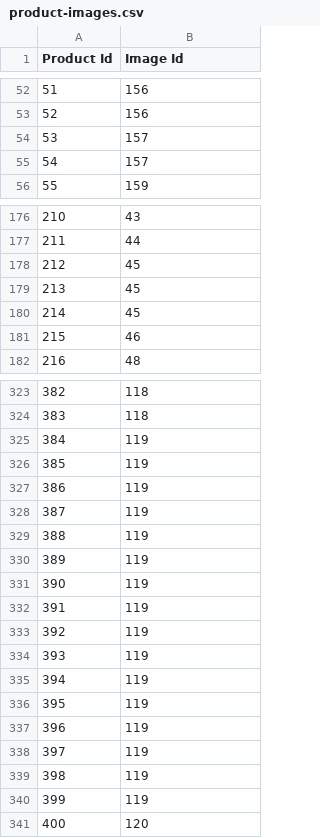
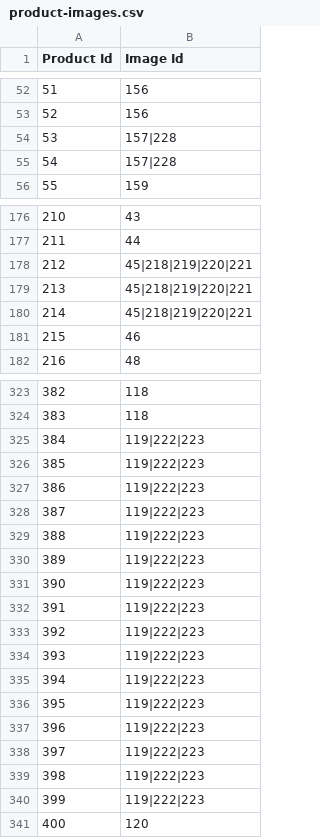
Before and after one commit to kpmg-agile/ca-pqvp, a CSV file: db/import-mapped/product-images.csv, drawn as a sheet; only a part is shown, gaps mark what is left out; the diff covers the shown part only.

Commit message:
Added New Images to Repository

```diff
--- a/db/import-mapped/product-images.csv
+++ b/db/import-mapped/product-images.csv
@@ -54,2 +54,2 @@ Product Id,Image Id,,,
-53,157,,,
-54,157,,,
+53,157|228
+54,157|228
@@ -178,3 +178,3 @@ Product Id,Image Id,,,
-212,45,,,
-213,45,,,
-214,45,,,
+212,45|218|219|220|221
+213,45|218|219|220|221
+214,45|218|219|220|221
@@ -325,16 +325,16 @@ Product Id,Image Id,,,
-384,119,,,
-385,119,,,
-386,119,,,
-387,119,,,
-388,119,,,
-389,119,,,
-390,119,,,
-391,119,,,
-392,119,,,
-393,119,,,
-394,119,,,
-395,119,,,
-396,119,,,
-397,119,,,
-398,119,,,
-399,119,,,
+384,119|222|223
+385,119|222|223
+386,119|222|223
+387,119|222|223
+388,119|222|223
+389,119|222|223
+390,119|222|223
+391,119|222|223
+392,119|222|223
+393,119|222|223
+394,119|222|223
+395,119|222|223
+396,119|222|223
+397,119|222|223
+398,119|222|223
+399,119|222|223
```
Also changed, not shown: 15 edited cells elsewhere in this file, db/import-mapped/Images.csv.
